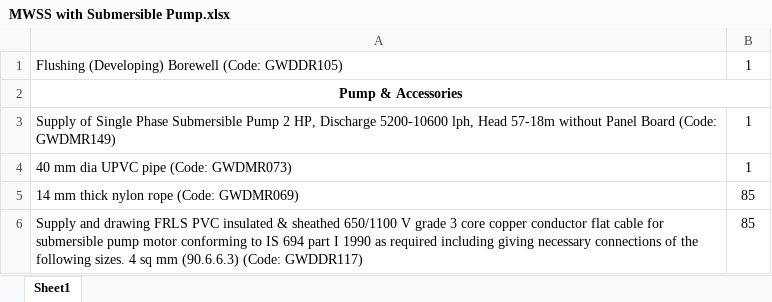
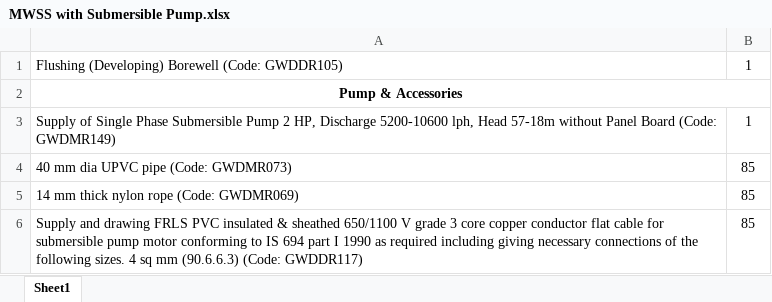
Before and after one commit to manulapulga/estimate-drafter, an Excel workbook: Data Base/Global Templates/MWSS with Submersible Pump.xlsx, sheet Sheet1, drawn as a sheet; only a part is shown; values as stored, in another font and other column widths than the file's, no borders; the diff names each change by its address in the sheet, - before the commit and + after, or states it on an @@ line.

Commit message:
Auto commit 02-03-2026 14:49:38.63

```diff
--- a/Data Base/Global Templates/MWSS with Submersible Pump.xlsx (sheet Sheet1)
+++ b/Data Base/Global Templates/MWSS with Submersible Pump.xlsx (sheet Sheet1)
-B4: 1
+B4: 85
```
